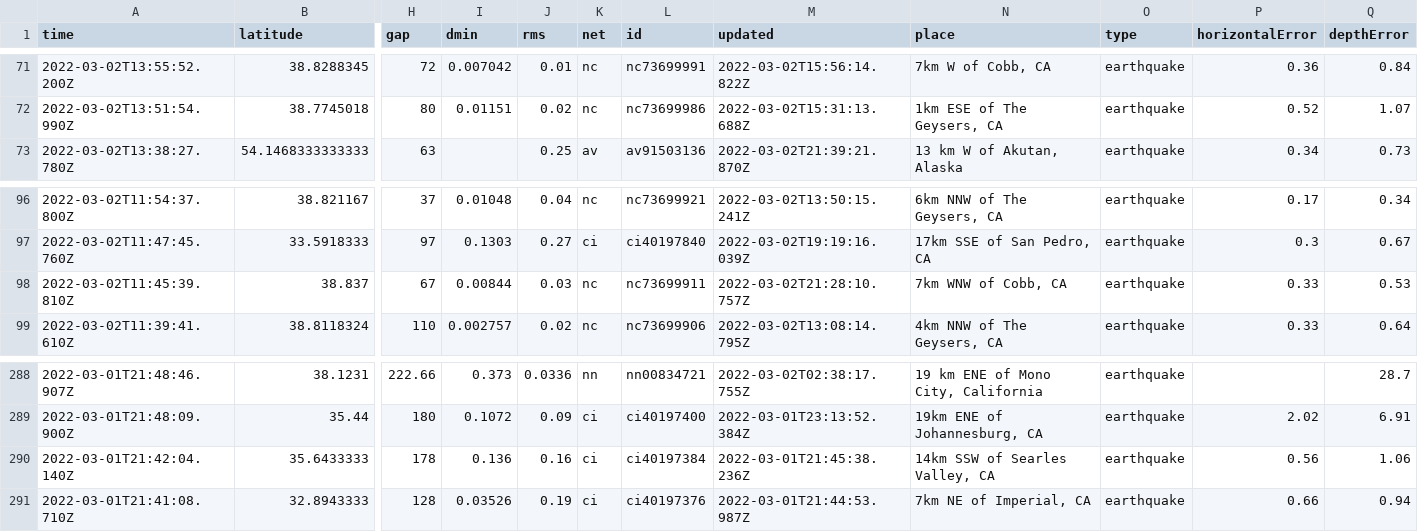
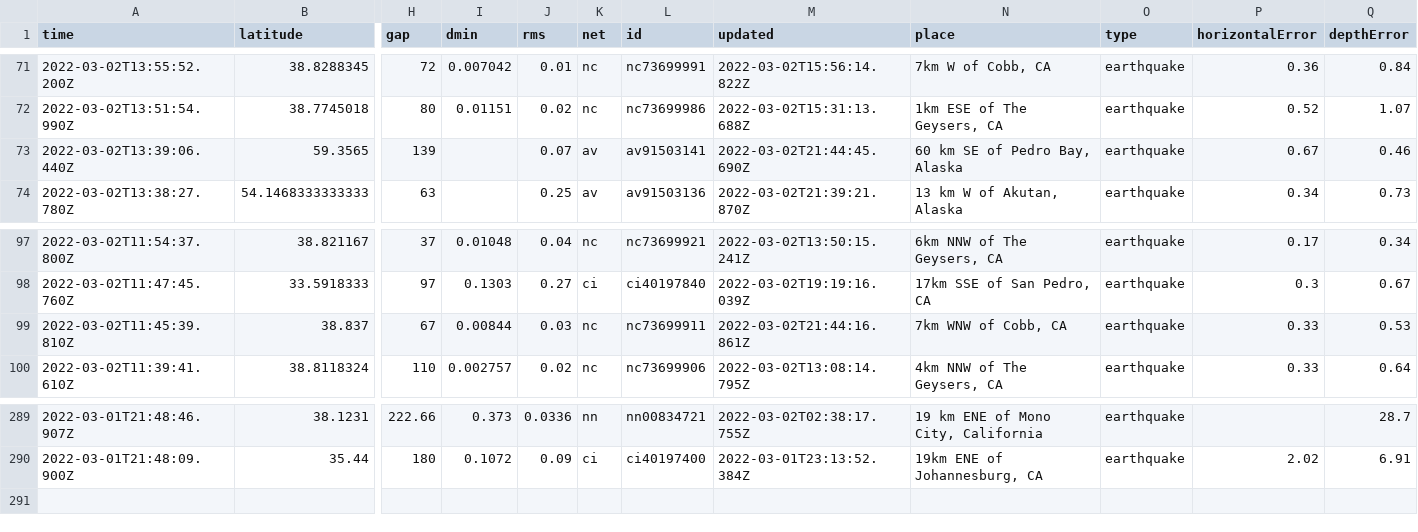
Before and after one commit to aadittambe/actions-pipeline, a CSV file: usgs_current.csv, drawn as a sheet; only a part is shown, gaps mark what is left out; removed rows and columns are numbered as before the commit, all else as after; rows hold the shown columns only; the diff names each change by its address in the sheet, - before the commit and + after, or states it on an @@ line.

```diff
--- a/usgs_current.csv
+++ b/usgs_current.csv
+row 73: 2022-03-02T13:39:06.440Z | 59.3565 | 139 |  | 0.07 | av | av91503141 | 2022-03-02T21:44:45.690Z | 60 km SE of Pedro Bay, Alaska | earthquake | 0.67 | 0.46
-M99 (updated): 2022-03-02T21:28:10.757Z
+M99 (updated): 2022-03-02T21:44:16.861Z
-row 290: 2022-03-01T21:42:04.140Z | 35.6433333 | 178 | 0.136 | 0.16 | ci | ci40197384 | 2022-03-01T21:45:38.236Z | 14km SSW of Searles Valley, CA | earthquake | 0.56 | 1.06
-row 291: 2022-03-01T21:41:08.710Z | 32.8943333 | 128 | 0.03526 | 0.19 | ci | ci40197376 | 2022-03-01T21:44:53.987Z | 7km NE of Imperial, CA | earthquake | 0.66 | 0.94
```
Also changed, not shown: usgs_main.csv.
